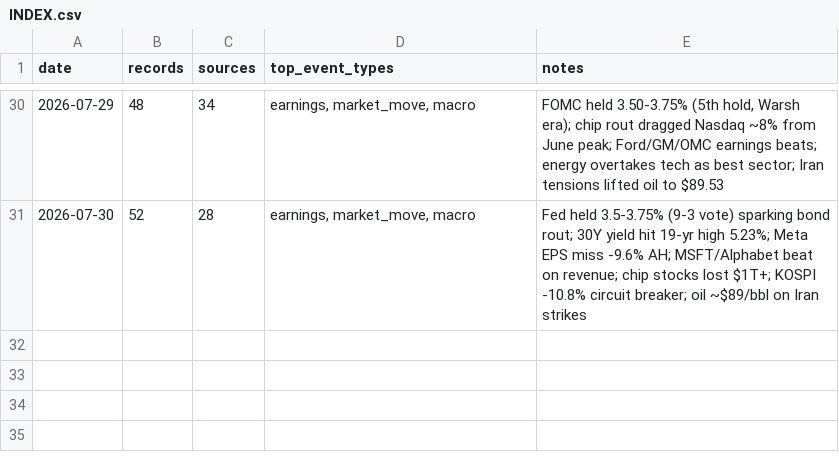
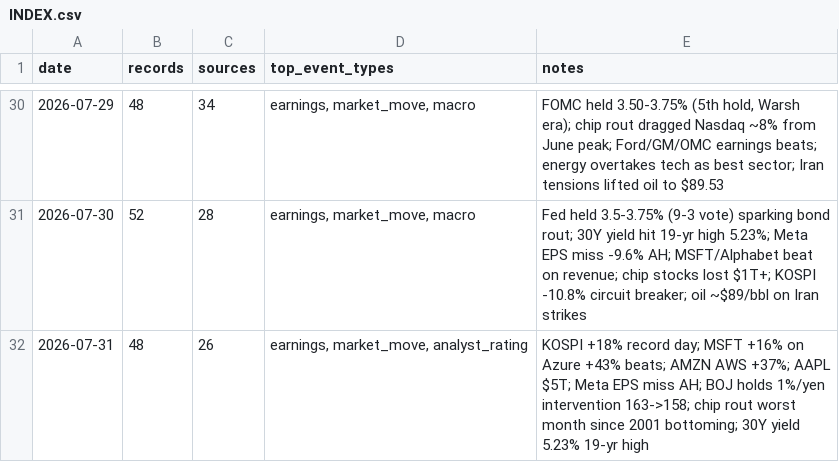
Before and after one commit to Steve8323/stock-news-corpus, a CSV file: data/INDEX.csv, drawn as a sheet; only a part is shown, gaps mark what is left out.

Commit message:
data: 2026-07-31 market scrape (48 records)

```diff
--- a/data/INDEX.csv
+++ b/data/INDEX.csv
@@ -31 +31,2 @@ date,records,sources,top_event_types,notes
 2026-07-30,52,28,"earnings, market_move, macro","Fed held 3.5-3.75% (9-3 vote) sparking bond rout; 30Y yield hit 19-yr high 5.23%; Meta EPS miss -9.6% AH; MSFT/Alphabet beat on revenue; chip stocks lost $1T+; KOSPI -10.8% circuit breaker; oil ~$89/bbl on Iran strikes"
+2026-07-31,48,26,"earnings, market_move, analyst_rating","KOSPI +18% record day; MSFT +16% on Azure +43% beats; AMZN AWS +37%; AAPL $5T; Meta EPS miss AH; BOJ holds 1%/yen intervention 163->158; chip rout worst month since 2001 bottoming; 30Y yield 5.23% 19-yr high"
```
Also changed, not shown: 1 other file.
